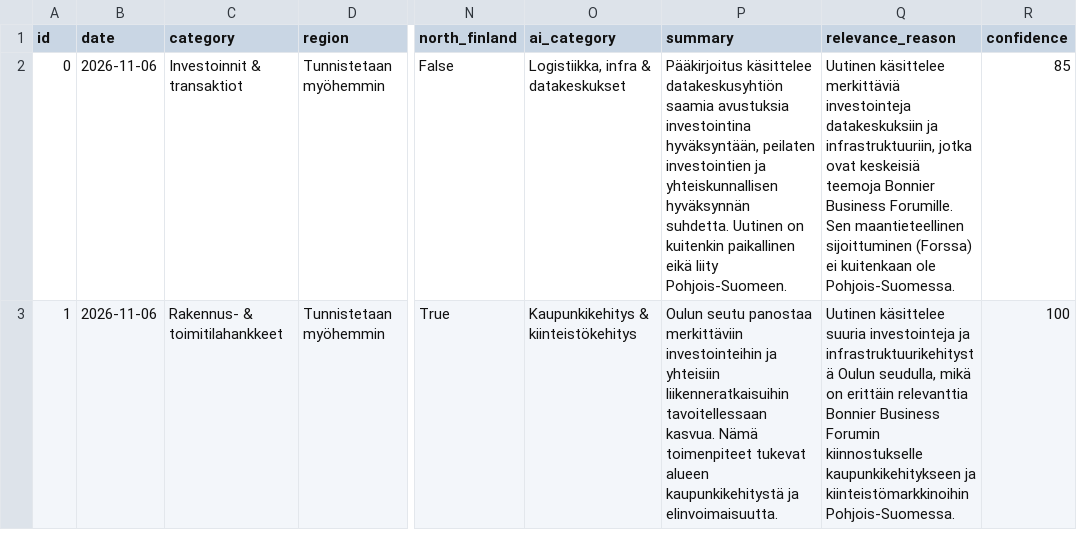
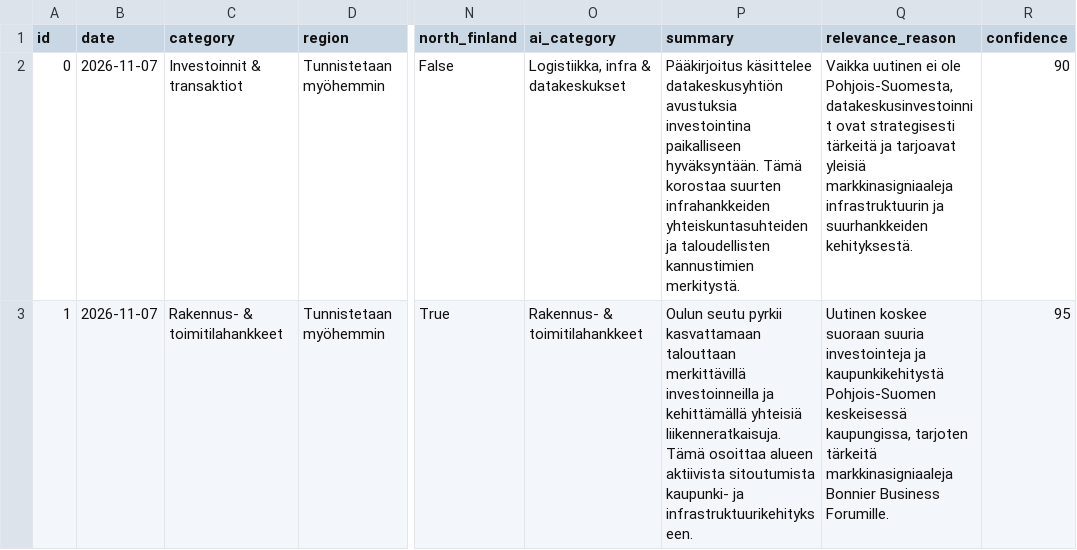
Before and after one commit to Annijy/BBF-dashboard, a CSV file: data_ai_analyzed.csv, drawn as a sheet; only a part is shown, gaps mark what is left out; the diff covers the shown part only; the diff names each change by its address in the sheet, - before the commit and + after, or states it on an @@ line.

```diff
--- a/data_ai_analyzed.csv
+++ b/data_ai_analyzed.csv
-B2:B3 (date): 2026-11-06
+B2:B3 (date): 2026-11-07
-P2 (summary): …käsittelee datakeskusyhtiön saamia avustuksia investointina hyväksyntään, peilaten investointien ja yhteiskunnallisen hyväksynnän suhdetta. Uutinen on kuitenkin paikallinen eikä liity Pohjois-Suomeen.
+P2 (summary): …käsittelee datakeskusyhtiön avustuksia investointina paikalliseen hyväksyntään. Tämä korostaa suurten infrahankkeiden yhteiskuntasuhteiden ja taloudellisten kannustimien merkitystä.
-Q2 (relevance_reason): Uutinen käsittelee merkittäviä investointeja datakeskuksiin ja infrastruktuuriin, jotka ovat keskeisiä teemoja Bonnier Business Forumille. Sen maantieteellinen sijoittuminen (Forssa) ei kuitenkaan ole Pohjois-Suomessa.
+Q2 (relevance_reason): Vaikka uutinen ei ole Pohjois-Suomesta, datakeskusinvestoinnit ovat strategisesti tärkeitä ja tarjoavat yleisiä markkinasigniaaleja infrastruktuurin ja suurhankkeiden kehityksestä.
-R2 (confidence): 85
+R2 (confidence): 90
-O3 (ai_category): Kaupunkikehitys & kiinteistökehitys
+O3 (ai_category): Rakennus- & toimitilahankkeet
-P3 (summary): Oulun seutu panostaa merkittäviin investointeihin ja yhteisiin liikenneratkaisuihin tavoitellessaan kasvua. Nämä toimenpiteet tukevat alueen kaupunkikehitystä ja elinvoimaisuutta.
+P3 (summary): Oulun seutu pyrkii kasvattamaan talouttaan merkittävillä investoinneilla ja kehittämällä yhteisiä liikenneratkaisuja. Tämä osoittaa alueen aktiivista sitoutumista kaupunki- ja infrastruktuurikehitykseen.
-Q3 (relevance_reason): Uutinen käsittelee suuria investointeja ja infrastruktuurikehitystä Oulun seudulla, mikä on erittäin relevanttia Bonnier Business Forumin kiinnostukselle kaupunkikehitykseen ja kiinteistömarkkinoihin Pohjois-Suomessa.
+Q3 (relevance_reason): Uutinen koskee suoraan suuria investointeja ja kaupunkikehitystä Pohjois-Suomen keskeisessä kaupungissa, tarjoten tärkeitä markkinasigniaaleja Bonnier Business Forumille.
-R3 (confidence): 100
+R3 (confidence): 95
```
Also changed, not shown: 89 edited cells elsewhere in this file, data.csv, data_scored.csv.
